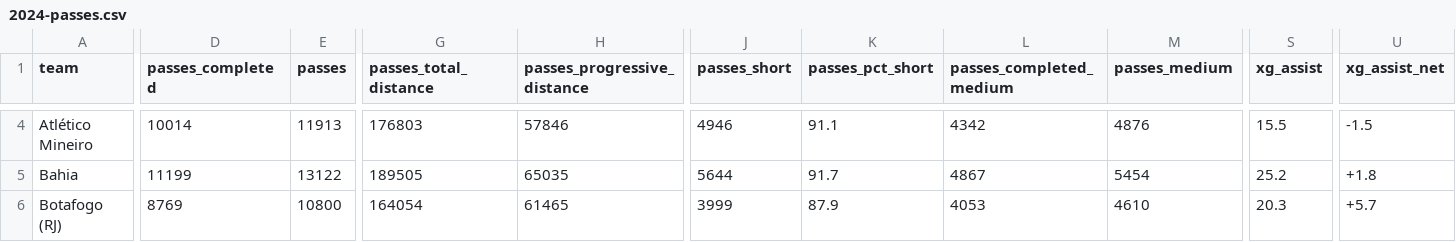
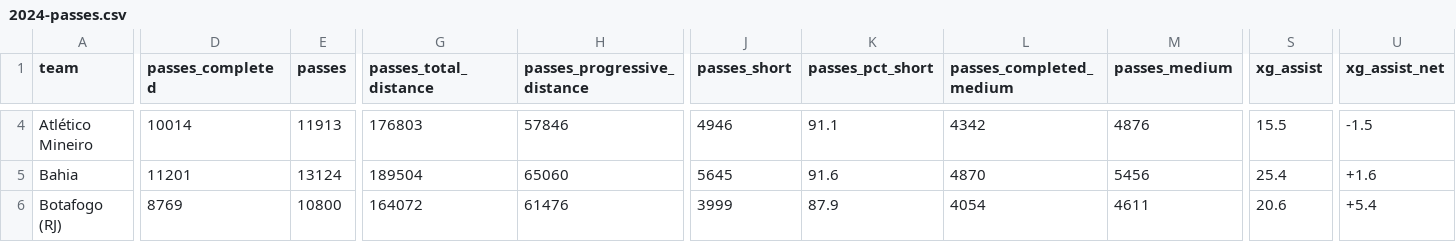
Before and after one commit to WBlackstorm/2024-brazilian-serie-a, a CSV file: 2024-passes.csv, drawn as a sheet; only a part is shown, gaps mark what is left out; the diff covers the shown part only; the diff names each change by its address in the sheet, - before the commit and + after, or states it on an @@ line.

Commit message:
Creating chart about passes

```diff
--- a/2024-passes.csv
+++ b/2024-passes.csv
-D5 (passes_completed): 11199
+D5 (passes_completed): 11201
-E5 (passes): 13122
+E5 (passes): 13124
-G5 (passes_total_distance): 189505
+G5 (passes_total_distance): 189504
-H5 (passes_progressive_distance): 65035
+H5 (passes_progressive_distance): 65060
-J5 (passes_short): 5644
+J5 (passes_short): 5645
-K5 (passes_pct_short): 91.7
+K5 (passes_pct_short): 91.6
-L5 (passes_completed_medium): 4867
+L5 (passes_completed_medium): 4870
-M5 (passes_medium): 5454
+M5 (passes_medium): 5456
-S5 (xg_assist): 25.2
+S5 (xg_assist): 25.4
-U5 (xg_assist_net): +1.8
+U5 (xg_assist_net): +1.6
-G6 (passes_total_distance): 164054
+G6 (passes_total_distance): 164072
-H6 (passes_progressive_distance): 61465
+H6 (passes_progressive_distance): 61476
-L6 (passes_completed_medium): 4053
+L6 (passes_completed_medium): 4054
-M6 (passes_medium): 4610
+M6 (passes_medium): 4611
-S6 (xg_assist): 20.3
+S6 (xg_assist): 20.6
-U6 (xg_assist_net): +5.7
+U6 (xg_assist_net): +5.4
```
Also changed, not shown: 170 edited cells elsewhere in this file, 2024-defense.csv, 2024-defensive-actions.csv, 6 other files.
